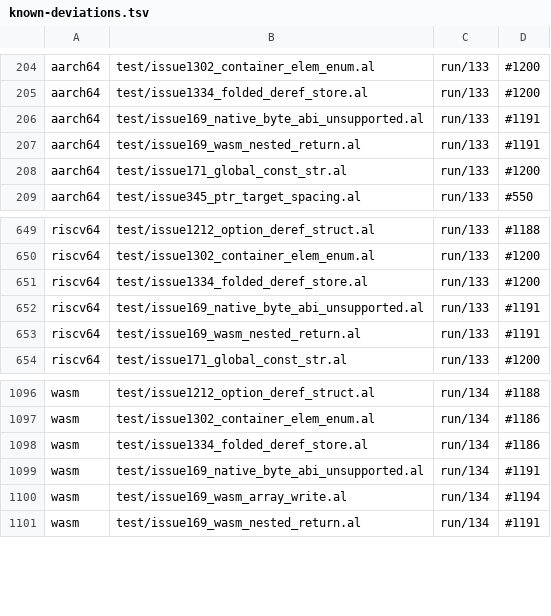
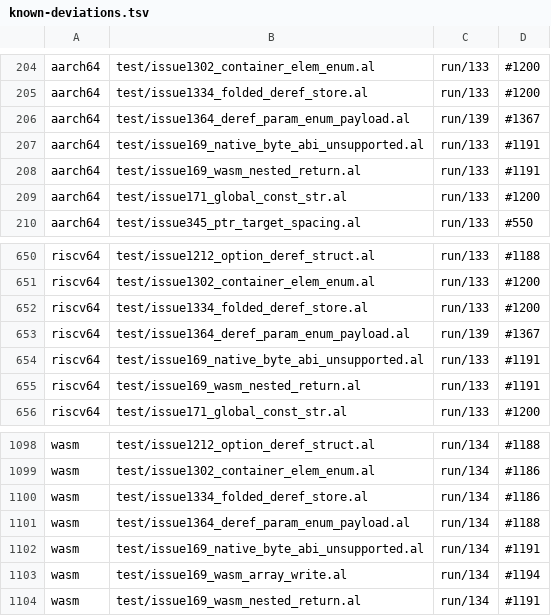
Before and after one commit to alatyr-programming-language/compiler, a TSV file: scripts/known-deviations.tsv, drawn as a sheet; only a part is shown, gaps mark what is left out; the diff names each change by its address in the sheet, - before the commit and + after, or states it on an @@ line.

Commit message:
fix(lower): read a deref(p) enum payload through a pointer parameter (#1364)
Review of #1340: a user generic `first(T, p : ptr(T)) -> Option(T) {
Option(T).Some(deref(p)) }` at `T = Option(u64)` was refused on main and
returned 0 for 42 on the PR head. The Deref arm of `payload_enum_words`,
and the Deref arm of `emit_enum_value` that delivers the value, asked
only `deref_dest_pointee_span`, which resolves a pointer LOCAL and knows
no parameter.

- `deref_enum_pointee_cx` asks the ek-6 slot first (`deref_enum_span`, the
  resolver `v := deref(p)` binds with, mapped through the instance), then
  `deref_dest_pointee_span`: the enum twin of #1327's
  `payload_deref_struct_words`. Both Deref arms use it.
- A generic `p : ptr(T)` whose instance makes `T` an enum APPLICATION
  (`Option(u64)`) bound as a bare scalar, because `enum_decl_of` matches a
  declared name. It now binds as a pointer to that enum (ek 6), but only
  when the substitution rewrote the pointee into a multi-word enum. A
  concrete pointee keeps its binding, and a niche-folded `Option(ptr(P))`
  stays one word.

Verified on omen (x86_64):
- test/issue1364_deref_param_enum_payload.al: 100 on parent 32f0f6e8,
  42 here (measured on 0a3d6d15, which has the same src/, lib/ and
  test/; it is the parent before main's xbackend baseline commit).
- #1364's reproductions: (2) 20 -> 25, (3) 0 -> 42. (1) as written still
  crashes because a user `first` collides with the prelude's generic
  `base::slice::first`: the call goes to the user's function, but the
  caller reads the result with the prelude function's shape. Filed as
  #1365. Renamed, (1) returns 42 (0 on the parent).
- Fixpoint-neutral: the compiler's own source compiled by the parent's
  compiler and by this one gives byte-identical GAS.

Twins: aarch64 and riscv64 crash with no stub firing (`--sites` NOSITE
rc=139), already on main, filed as #1367. wasm stops at the AddrOf stub
(#1188). Rows added to scripts/known-deviations.tsv.

```diff
--- a/scripts/known-deviations.tsv
+++ b/scripts/known-deviations.tsv
+row 206: aarch64 | test/issue1364_deref_param_enum_payload.al | run/139 | #1367
+row 653: riscv64 | test/issue1364_deref_param_enum_payload.al | run/139 | #1367
+row 1101: wasm | test/issue1364_deref_param_enum_payload.al | run/134 | #1188
```
Also changed, not shown: scripts/known-deviations.issues.tsv, 4 other files.
